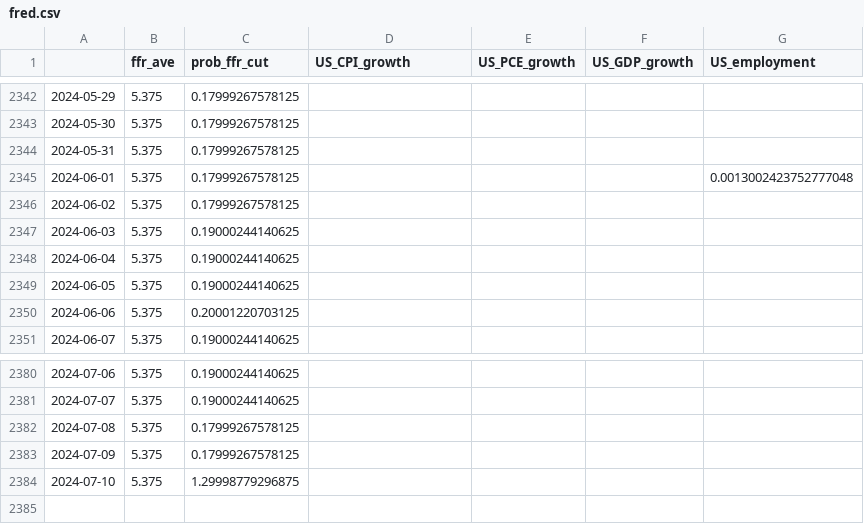
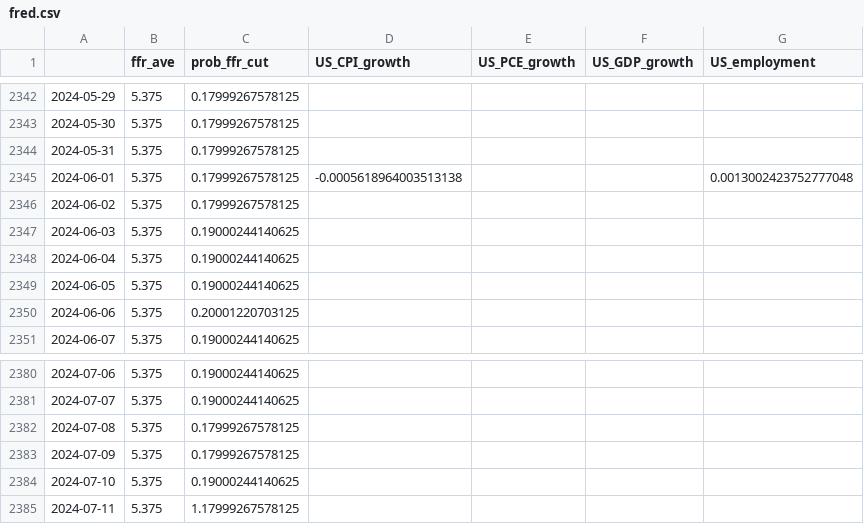
Before and after one commit to eightsmile/Blog_Post, a CSV file: Datasets/fred.csv, drawn as a sheet; only a part is shown, gaps mark what is left out.

```diff
--- a/Datasets/fred.csv
+++ b/Datasets/fred.csv
@@ -2344,3 +2344,3 @@
 2024-05-31,5.375,0.17999267578125,,,,
-2024-06-01,5.375,0.17999267578125,,,,0.0013002423752777048
+2024-06-01,5.375,0.17999267578125,-0.0005618964003513138,,,0.0013002423752777048
 2024-06-02,5.375,0.17999267578125,,,,
@@ -2383,2 +2383,3 @@
 2024-07-09,5.375,0.17999267578125,,,,
-2024-07-10,5.375,1.29998779296875,,,,
+2024-07-10,5.375,0.19000244140625,,,,
+2024-07-11,5.375,1.17999267578125,,,,
```
Also changed, not shown: Datasets/yf.csv, 4 other files.
